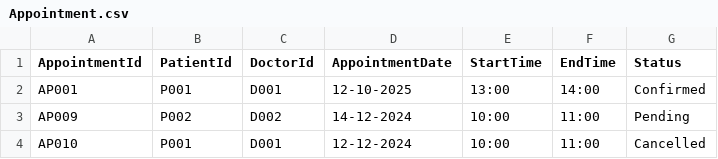
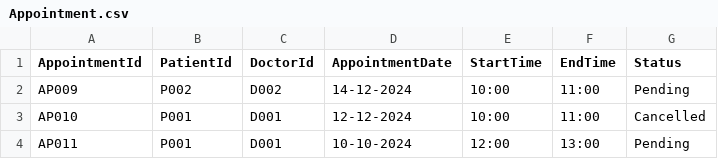
Before and after one commit to KiongLu/SC2002_Assignment_New, a CSV file: sc2002.scmb.grp1.hms/resource/Appointment.csv, drawn as a sheet.

```diff
--- a/sc2002.scmb.grp1.hms/resource/Appointment.csv
+++ b/sc2002.scmb.grp1.hms/resource/Appointment.csv
@@ -1,4 +1,4 @@
 AppointmentId,PatientId,DoctorId,AppointmentDate,StartTime,EndTime,Status
-AP001,P001,D001,12-10-2025,13:00,14:00,Confirmed
 AP009,P002,D002,14-12-2024,10:00,11:00,Pending
 AP010,P001,D001,12-12-2024,10:00,11:00,Cancelled
+AP011,P001,D001,10-10-2024,12:00,13:00,Pending
```
Also changed, not shown: sc2002.scmb.grp1.hms/resource/Availability.csv, sc2002.scmb.grp1.hms/resource/Patient.csv, 5 other files.
